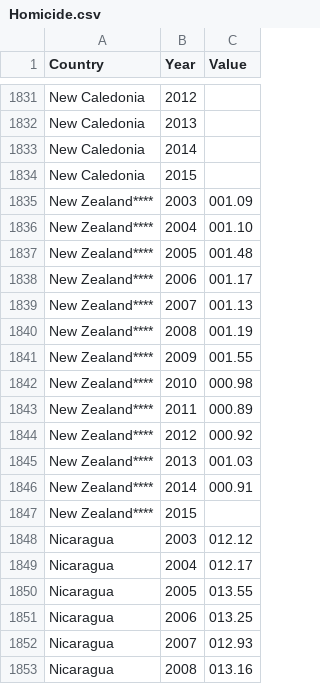
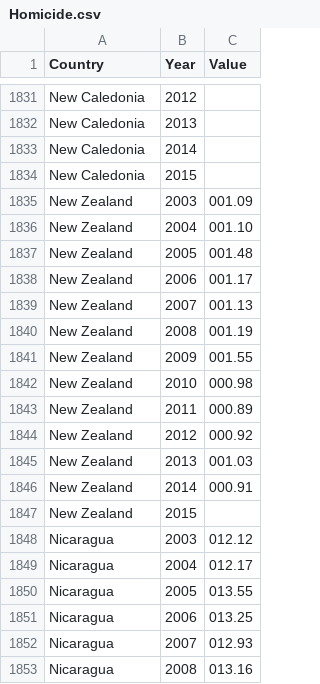
Before and after one commit to Literallywho/VI-2017-Criminality, a CSV file: data/lineChart_data/Homicide.csv, drawn as a sheet; only a part is shown, gaps mark what is left out; the diff covers the shown part only.

```diff
--- a/data/lineChart_data/Homicide.csv
+++ b/data/lineChart_data/Homicide.csv
@@ -1834,15 +1834,15 @@ New Caledonia,2014,
 New Caledonia,2015,
-New Zealand****,2003,001.09
-New Zealand****,2004,001.10
-New Zealand****,2005,001.48
-New Zealand****,2006,001.17
-New Zealand****,2007,001.13
-New Zealand****,2008,001.19
-New Zealand****,2009,001.55
-New Zealand****,2010,000.98
-New Zealand****,2011,000.89
-New Zealand****,2012,000.92
-New Zealand****,2013,001.03
-New Zealand****,2014,000.91
-New Zealand****,2015,
+New Zealand,2003,001.09
+New Zealand,2004,001.10
+New Zealand,2005,001.48
+New Zealand,2006,001.17
+New Zealand,2007,001.13
+New Zealand,2008,001.19
+New Zealand,2009,001.55
+New Zealand,2010,000.98
+New Zealand,2011,000.89
+New Zealand,2012,000.92
+New Zealand,2013,001.03
+New Zealand,2014,000.91
+New Zealand,2015,
 Nicaragua,2003,012.12
```
Also changed, not shown: 65 edited cells elsewhere in this file, data/lineChart_data/Theft.csv.
